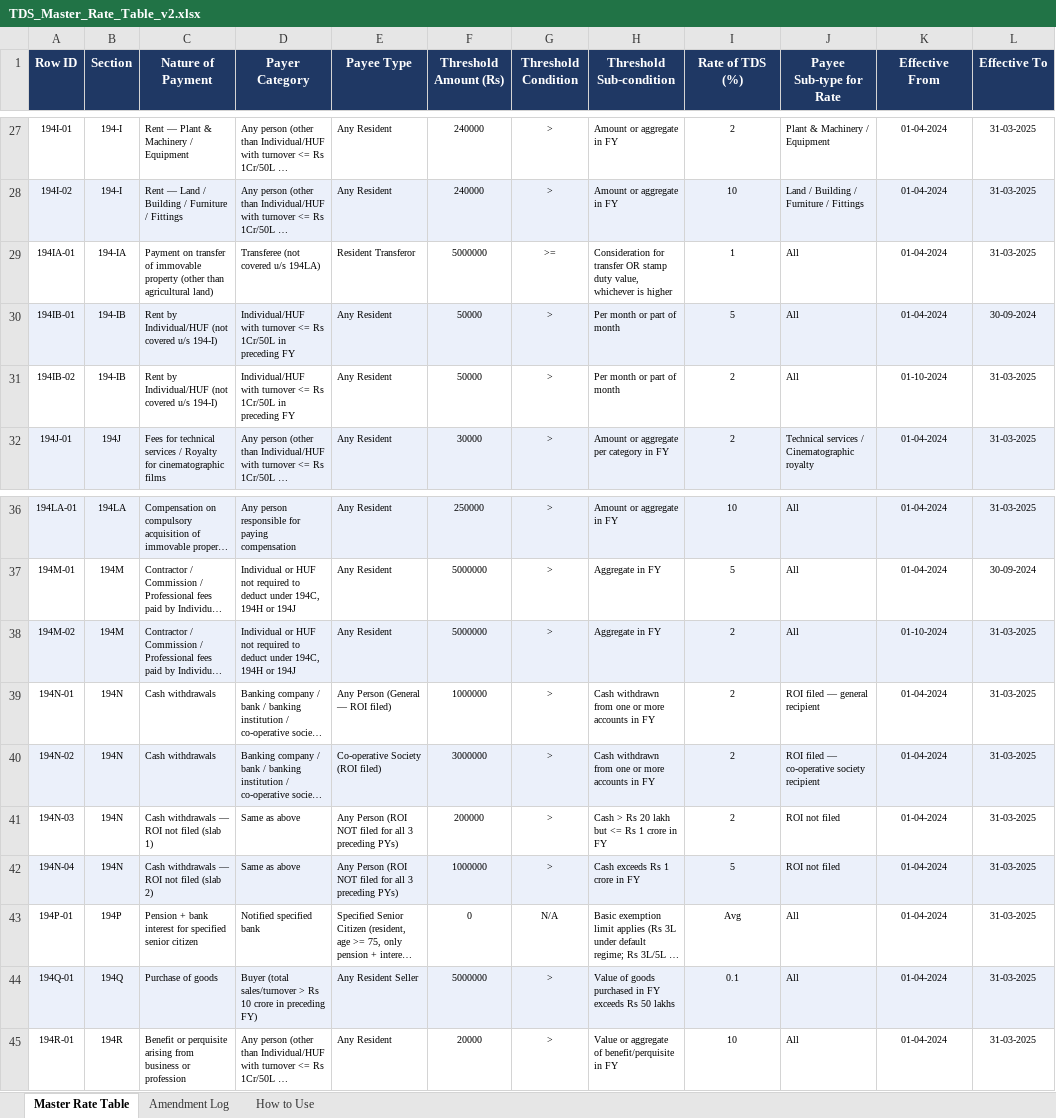
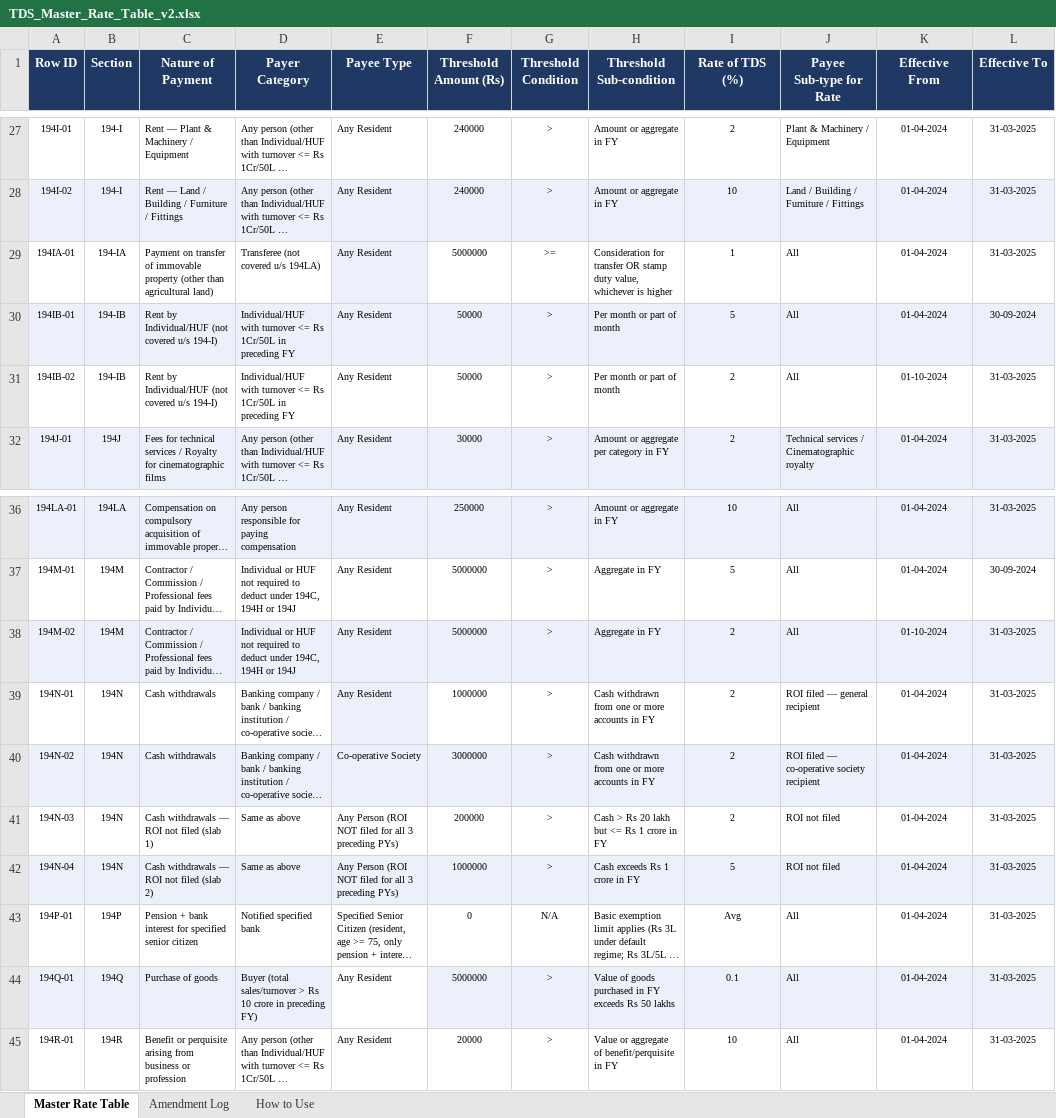
Before and after one commit to HarshiRK/TDS_Automated_Model, an Excel workbook: TDS_Master_Rate_Table_v2.xlsx, sheet Master Rate Table, drawn as a sheet; only a part is shown, gaps mark what is left out; long unchanged cells end in …; values as stored, in another font and other column widths than the file's, no borders; charts and pictures not drawn; the diff covers the shown part only; the diff names each change by its address in the sheet, - before the commit and + after, or states it on an @@ line.

```diff
--- a/TDS_Master_Rate_Table_v2.xlsx (sheet Master Rate Table)
+++ b/TDS_Master_Rate_Table_v2.xlsx (sheet Master Rate Table)
-E29 (Payee Type): Resident Transferor
+E29 (Payee Type): Any Resident
-E29 fill: none
+E29 fill: #EBF0FA
-E39 (Payee Type): Any Person (General — ROI filed)
+E39 (Payee Type): Any Resident
-E39 fill: none
+E39 fill: #EBF0FA
-E40 (Payee Type): Co-operative Society (ROI filed)
+E40 (Payee Type): Co-operative Society
-E44 (Payee Type): Any Resident Seller
+E44 (Payee Type): Any Resident
-E44 fill: #EBF0FA
+E44 fill: none
```
Also changed, not shown: 13 edited cells and cell formats elsewhere in this sheet, charts or pictures.
